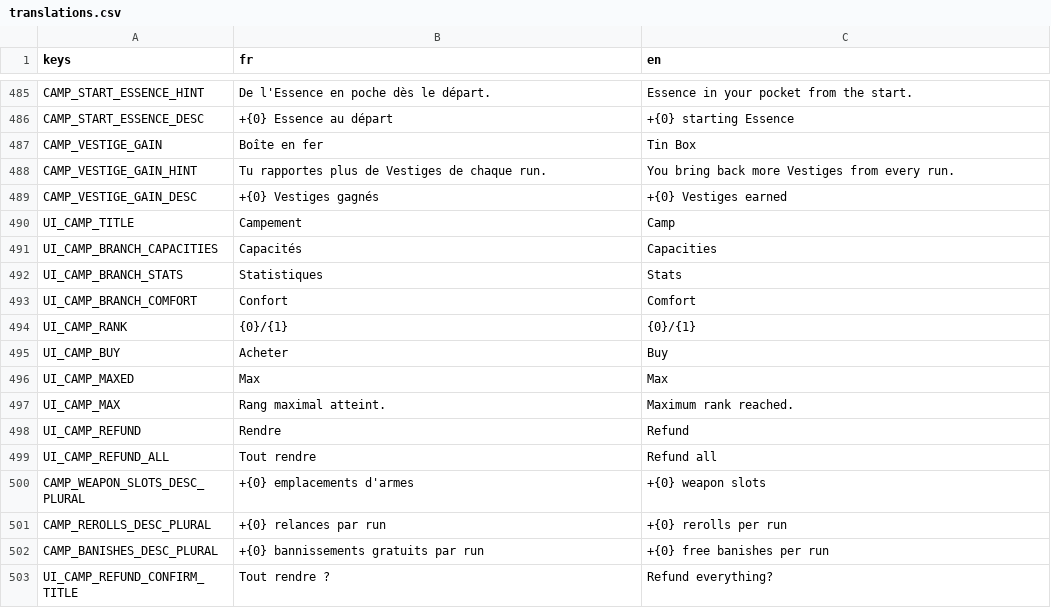
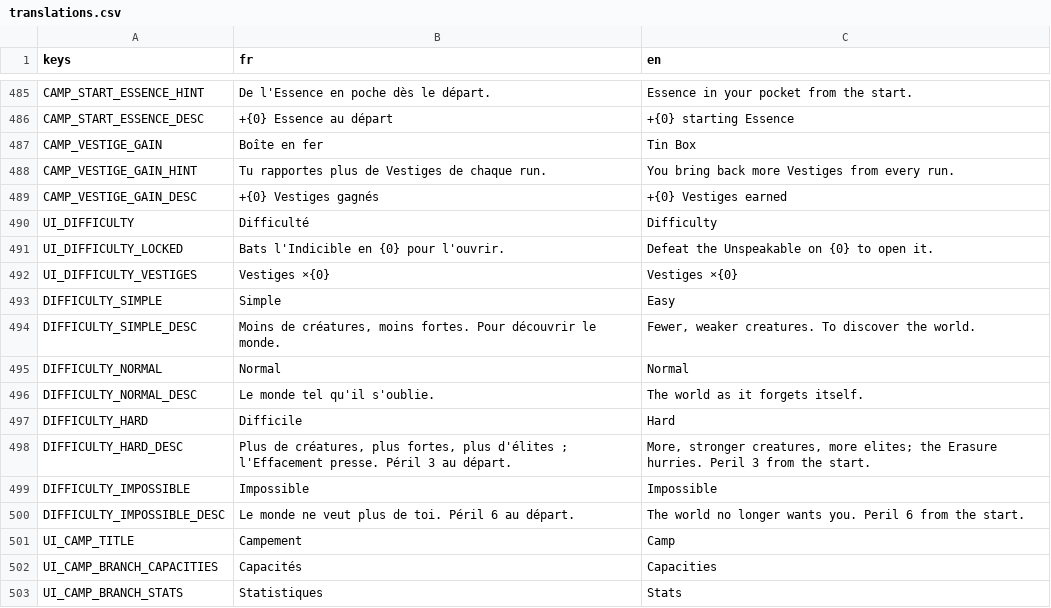
Before and after one commit to raphplt/vestiges, a CSV file: assets/translations/translations.csv, drawn as a sheet; only a part is shown, gaps mark what is left out; the shorter side is filled out with more unchanged rows.

Commit message:
feat: quatre niveaux de difficulté choisis avant la run, Difficile et Impossible à gagner en battant l'Indicible (plan 50 T3, DECISIONS §184)

```diff
--- a/assets/translations/translations.csv
+++ b/assets/translations/translations.csv
@@ -489,2 +489,13 @@ CAMP_VESTIGE_GAIN_HINT,Tu rapportes plus de Vestiges de chaque run.,You bring ba
 CAMP_VESTIGE_GAIN_DESC,+{0} Vestiges gagnés,+{0} Vestiges earned
+UI_DIFFICULTY,Difficulté,Difficulty
+UI_DIFFICULTY_LOCKED,Bats l'Indicible en {0} pour l'ouvrir.,Defeat the Unspeakable on {0} to open it.
+UI_DIFFICULTY_VESTIGES,Vestiges ×{0},Vestiges ×{0}
+DIFFICULTY_SIMPLE,Simple,Easy
+DIFFICULTY_SIMPLE_DESC,"Moins de créatures, moins fortes. Pour découvrir le monde.","Fewer, weaker creatures. To discover the world."
+DIFFICULTY_NORMAL,Normal,Normal
+DIFFICULTY_NORMAL_DESC,Le monde tel qu'il s'oublie.,The world as it forgets itself.
+DIFFICULTY_HARD,Difficile,Hard
+DIFFICULTY_HARD_DESC,"Plus de créatures, plus fortes, plus d'élites ; l'Effacement presse. Péril 3 au départ.","More, stronger creatures, more elites; the Erasure hurries. Peril 3 from the start."
+DIFFICULTY_IMPOSSIBLE,Impossible,Impossible
+DIFFICULTY_IMPOSSIBLE_DESC,"Le monde ne veut plus de toi. Péril 6 au départ.","The world no longer wants you. Peril 6 from the start."
 UI_CAMP_TITLE,Campement,Camp
```
Also changed, not shown: 29 other files.
